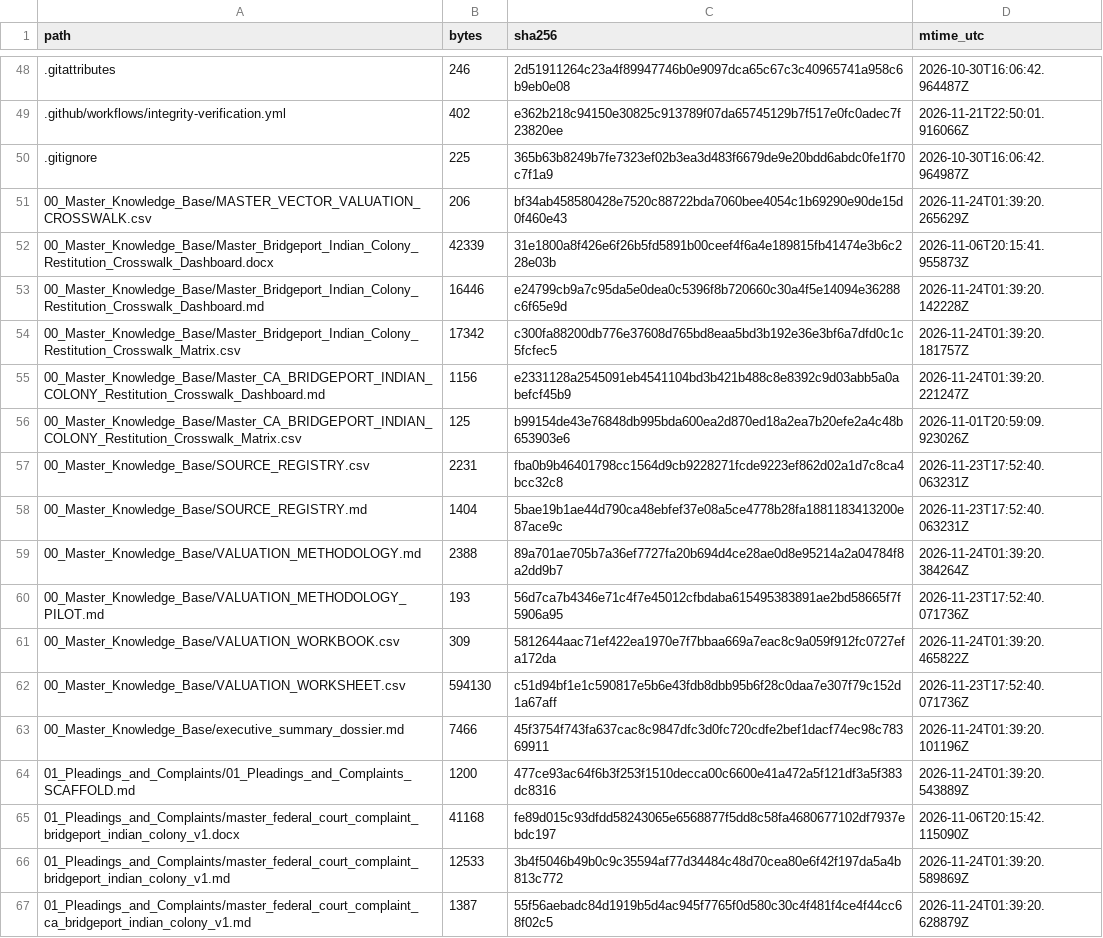
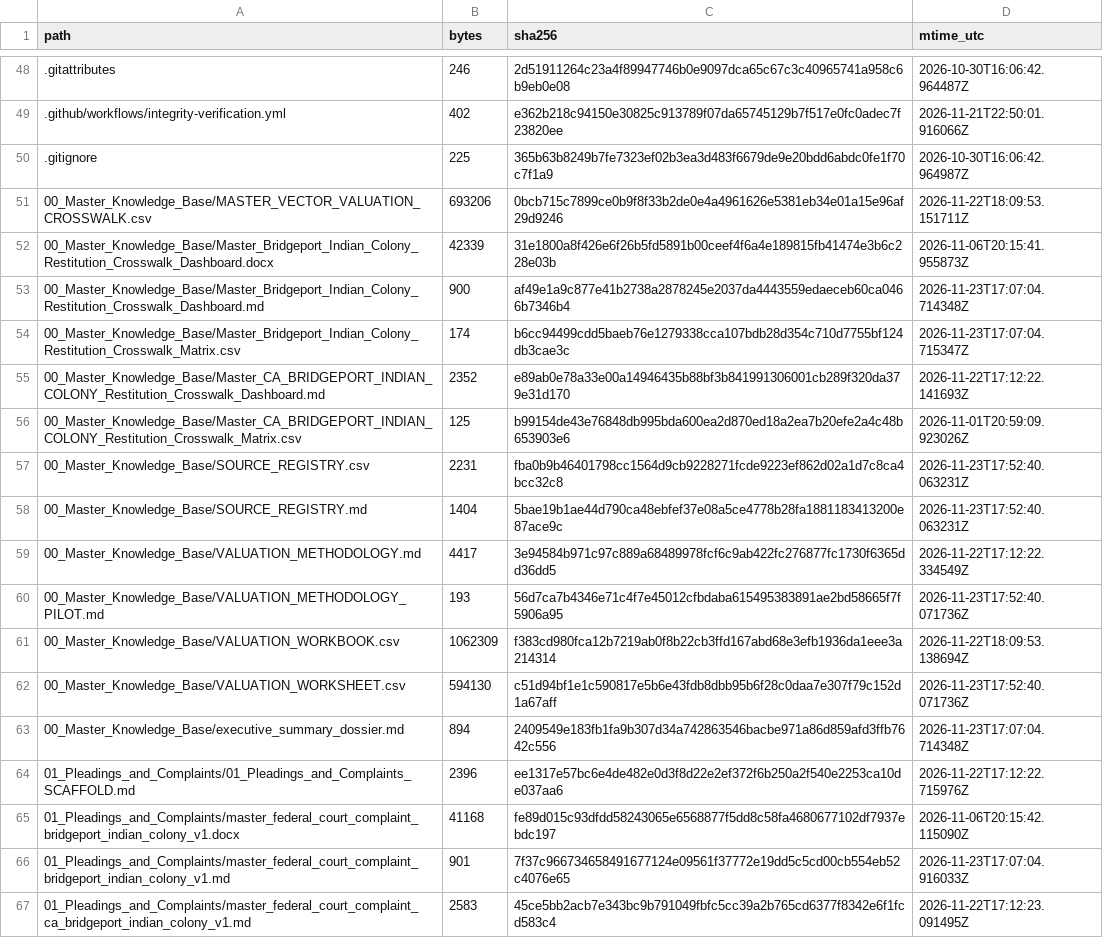
Before and after one commit to GlobalRestitutionAlliance/turtle-island-us-ca-bridgeport-indian-colony-master-litigation, a CSV file: 99_Archives_and_Manifests/MANIFEST_SHA256.csv, drawn as a sheet; only a part is shown, gaps mark what is left out; the diff covers the shown part only.

```diff
--- a/99_Archives_and_Manifests/MANIFEST_SHA256.csv
+++ b/99_Archives_and_Manifests/MANIFEST_SHA256.csv
@@ -50,7 +50,7 @@ path,bytes,sha256,mtime_utc
 .gitignore,225,365b63b8249b7fe7323ef02b3ea3d483f6679de9e20bdd6abdc0fe1f70c7f1a9,2026-10-30T16:06:42.964987Z
-00_Master_Knowledge_Base/MASTER_VECTOR_VALUATION_CROSSWALK.csv,206,bf34ab458580428e7520c88722bda7060bee4054c1b69290e90de15d0f460e43,2026-11-24T01:39:20.265629Z
+00_Master_Knowledge_Base/MASTER_VECTOR_VALUATION_CROSSWALK.csv,693206,0bcb715c7899ce0b9f8f33b2de0e4a4961626e5381eb34e01a15e96af29d9246,2026-11-22T18:09:53.151711Z
 00_Master_Knowledge_Base/Master_Bridgeport_Indian_Colony_Restitution_Crosswalk_Dashboard.docx,42339,31e1800a8f426e6f26b5fd5891b00ceef4f6a4e189815fb41474e3b6c228e03b,2026-11-06T20:15:41.955873Z
-00_Master_Knowledge_Base/Master_Bridgeport_Indian_Colony_Restitution_Crosswalk_Dashboard.md,16446,e24799cb9a7c95da5e0dea0c5396f8b720660c30a4f5e14094e36288c6f65e9d,2026-11-24T01:39:20.142228Z
-00_Master_Knowledge_Base/Master_Bridgeport_Indian_Colony_Restitution_Crosswalk_Matrix.csv,17342,c300fa88200db776e37608d765bd8eaa5bd3b192e36e3bf6a7dfd0c1c5fcfec5,2026-11-24T01:39:20.181757Z
-00_Master_Knowledge_Base/Master_CA_BRIDGEPORT_INDIAN_COLONY_Restitution_Crosswalk_Dashboard.md,1156,e2331128a2545091eb4541104bd3b421b488c8e8392c9d03abb5a0abefcf45b9,2026-11-24T01:39:20.221247Z
+00_Master_Knowledge_Base/Master_Bridgeport_Indian_Colony_Restitution_Crosswalk_Dashboard.md,900,af49e1a9c877e41b2738a2878245e2037da4443559edaeceb60ca0466b7346b4,2026-11-23T17:07:04.714348Z
+00_Master_Knowledge_Base/Master_Bridgeport_Indian_Colony_Restitution_Crosswalk_Matrix.csv,174,b6cc94499cdd5baeb76e1279338cca107bdb28d354c710d7755bf124db3cae3c,2026-11-23T17:07:04.715347Z
+00_Master_Knowledge_Base/Master_CA_BRIDGEPORT_INDIAN_COLONY_Restitution_Crosswalk_Dashboard.md,2352,e89ab0e78a33e00a14946435b88bf3b841991306001cb289f320da379e31d170,2026-11-22T17:12:22.141693Z
 00_Master_Knowledge_Base/Master_CA_BRIDGEPORT_INDIAN_COLONY_Restitution_Crosswalk_Matrix.csv,125,b99154de43e76848db995bda600ea2d870ed18a2ea7b20efe2a4c48b653903e6,2026-11-01T20:59:09.923026Z
@@ -58,10 +58,10 @@ path,bytes,sha256,mtime_utc
 00_Master_Knowledge_Base/SOURCE_REGISTRY.md,1404,5bae19b1ae44d790ca48ebfef37e08a5ce4778b28fa1881183413200e87ace9c,2026-11-23T17:52:40.063231Z
-00_Master_Knowledge_Base/VALUATION_METHODOLOGY.md,2388,89a701ae705b7a36ef7727fa20b694d4ce28ae0d8e95214a2a04784f8a2dd9b7,2026-11-24T01:39:20.384264Z
+00_Master_Knowledge_Base/VALUATION_METHODOLOGY.md,4417,3e94584b971c97c889a68489978fcf6c9ab422fc276877fc1730f6365dd36dd5,2026-11-22T17:12:22.334549Z
 00_Master_Knowledge_Base/VALUATION_METHODOLOGY_PILOT.md,193,56d7ca7b4346e71c4f7e45012cfbdaba615495383891ae2bd58665f7f5906a95,2026-11-23T17:52:40.071736Z
-00_Master_Knowledge_Base/VALUATION_WORKBOOK.csv,309,5812644aac71ef422ea1970e7f7bbaa669a7eac8c9a059f912fc0727efa172da,2026-11-24T01:39:20.465822Z
+00_Master_Knowledge_Base/VALUATION_WORKBOOK.csv,1062309,f383cd980fca12b7219ab0f8b22cb3ffd167abd68e3efb1936da1eee3a214314,2026-11-22T18:09:53.138694Z
 00_Master_Knowledge_Base/VALUATION_WORKSHEET.csv,594130,c51d94bf1e1c590817e5b6e43fdb8dbb95b6f28c0daa7e307f79c152d1a67aff,2026-11-23T17:52:40.071736Z
-00_Master_Knowledge_Base/executive_summary_dossier.md,7466,45f3754f743fa637cac8c9847dfc3d0fc720cdfe2bef1dacf74ec98c78369911,2026-11-24T01:39:20.101196Z
-01_Pleadings_and_Complaints/01_Pleadings_and_Complaints_SCAFFOLD.md,1200,477ce93ac64f6b3f253f1510decca00c6600e41a472a5f121df3a5f383dc8316,2026-11-24T01:39:20.543889Z
+00_Master_Knowledge_Base/executive_summary_dossier.md,894,2409549e183fb1fa9b307d34a742863546bacbe971a86d859afd3ffb7642c556,2026-11-23T17:07:04.714348Z
+01_Pleadings_and_Complaints/01_Pleadings_and_Complaints_SCAFFOLD.md,2396,ee1317e57bc6e4de482e0d3f8d22e2ef372f6b250a2f540e2253ca10de037aa6,2026-11-22T17:12:22.715976Z
 01_Pleadings_and_Complaints/master_federal_court_complaint_bridgeport_indian_colony_v1.docx,41168,fe89d015c93dfdd58243065e6568877f5dd8c58fa4680677102df7937ebdc197,2026-11-06T20:15:42.115090Z
-01_Pleadings_and_Complaints/master_federal_court_complaint_bridgeport_indian_colony_v1.md,12533,3b4f5046b49b0c9c35594af77d34484c48d70cea80e6f42f197da5a4b813c772,2026-11-24T01:39:20.589869Z
-01_Pleadings_and_Complaints/master_federal_court_complaint_ca_bridgeport_indian_colony_v1.md,1387,55f56aebadc84d1919b5d4ac945f7765f0d580c30c4f481f4ce4f44cc68f02c5,2026-11-24T01:39:20.628879Z
+01_Pleadings_and_Complaints/master_federal_court_complaint_bridgeport_indian_colony_v1.md,901,7f37c966734658491677124e09561f37772e19dd5c5cd00cb554eb52c4076e65,2026-11-23T17:07:04.916033Z
+01_Pleadings_and_Complaints/master_federal_court_complaint_ca_bridgeport_indian_colony_v1.md,2583,45ce5bb2acb7e343bc9b791049fbfc5cc39a2b765cd6377f8342e6f1fcd583c4,2026-11-22T17:12:23.091495Z
```
Also changed, not shown: 80 edited cells elsewhere in this file, 37 other files.
